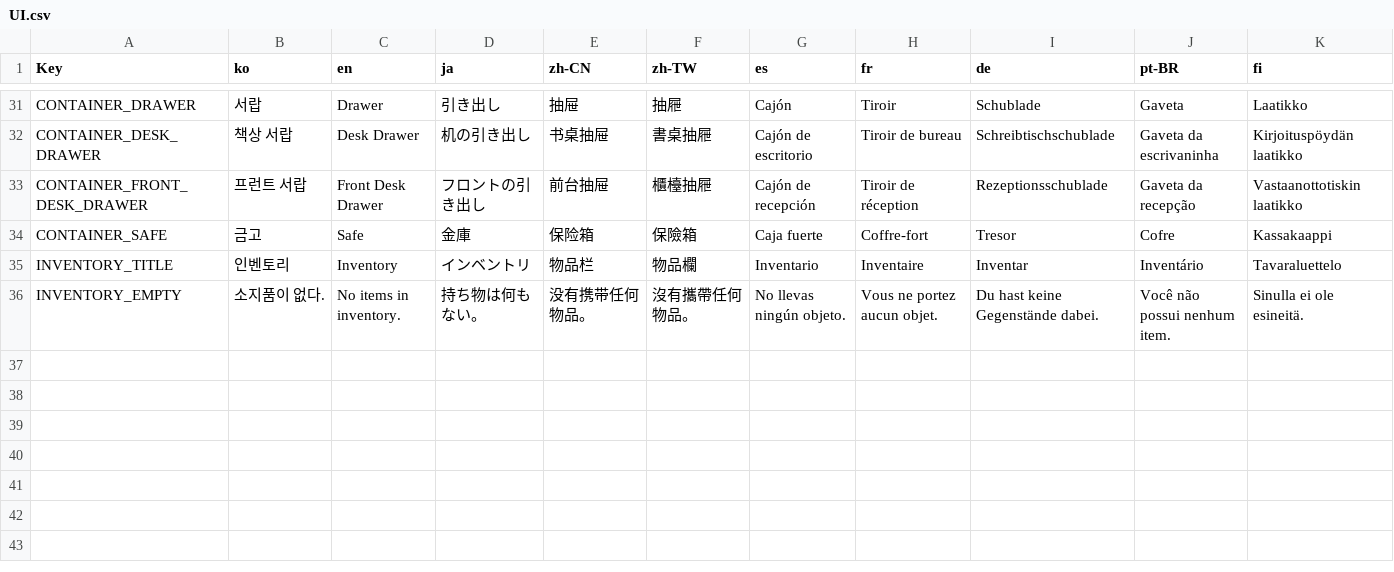
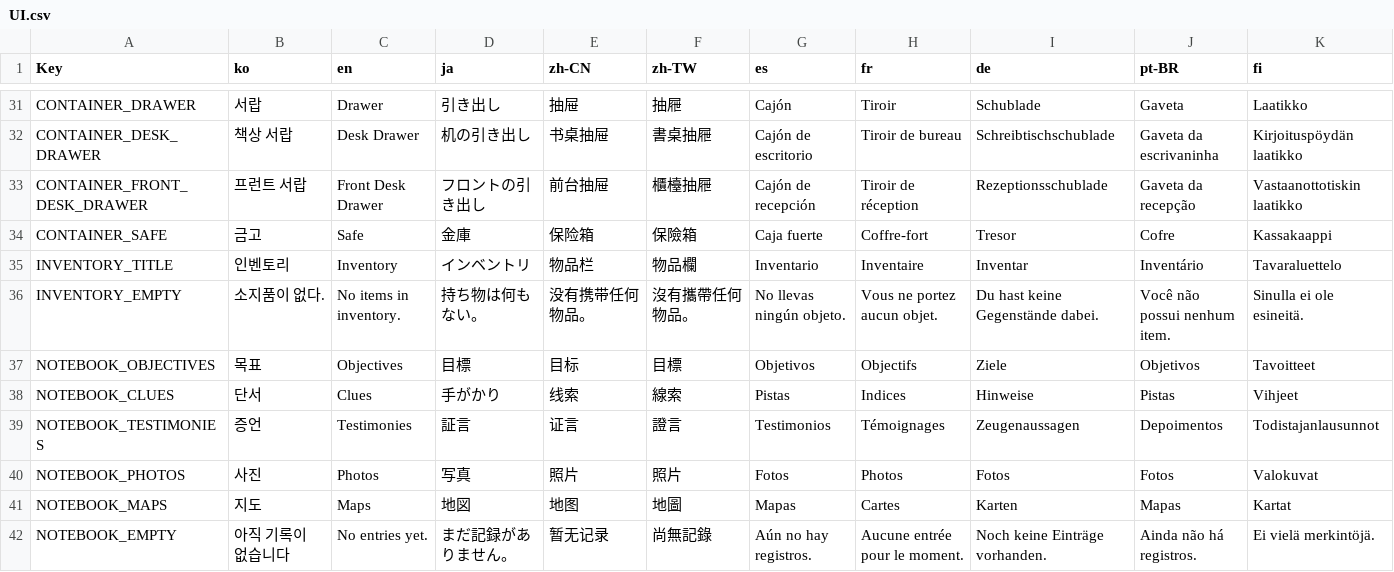
Before and after one commit to NBcampUnrealTrack/9th-Team2-Final-Project, a CSV file: Localization/UI.csv, drawn as a sheet; only a part is shown, gaps mark what is left out.

```diff
--- a/Localization/UI.csv
+++ b/Localization/UI.csv
@@ -36 +36,7 @@ INVENTORY_TITLE,인벤토리,Inventory,インベントリ,物品栏,物品欄,In
 INVENTORY_EMPTY,소지품이 없다.,No items in inventory.,持ち物は何もない。,没有携带任何物品。,沒有攜帶任何物品。,No llevas ningún objeto.,Vous ne portez aucun objet.,Du hast keine Gegenstände dabei.,Você não possui nenhum item.,Sinulla ei ole esineitä.
+NOTEBOOK_OBJECTIVES,목표,Objectives,目標,目标,目標,Objetivos,Objectifs,Ziele,Objetivos,Tavoitteet
+NOTEBOOK_CLUES,단서,Clues,手がかり,线索,線索,Pistas,Indices,Hinweise,Pistas,Vihjeet
+NOTEBOOK_TESTIMONIES,증언,Testimonies,証言,证言,證言,Testimonios,Témoignages,Zeugenaussagen,Depoimentos,Todistajanlausunnot
+NOTEBOOK_PHOTOS,사진,Photos,写真,照片,照片,Fotos,Photos,Fotos,Fotos,Valokuvat
+NOTEBOOK_MAPS,지도,Maps,地図,地图,地圖,Mapas,Cartes,Karten,Mapas,Kartat
+NOTEBOOK_EMPTY,아직 기록이 없습니다,No entries yet.,まだ記録がありません。,暂无记录,尚無記錄,Aún no hay registros.,Aucune entrée pour le moment.,Noch keine Einträge vorhanden.,Ainda não há registros.,Ei vielä merkintöjä.
```
Also changed, not shown: 17 other files.
